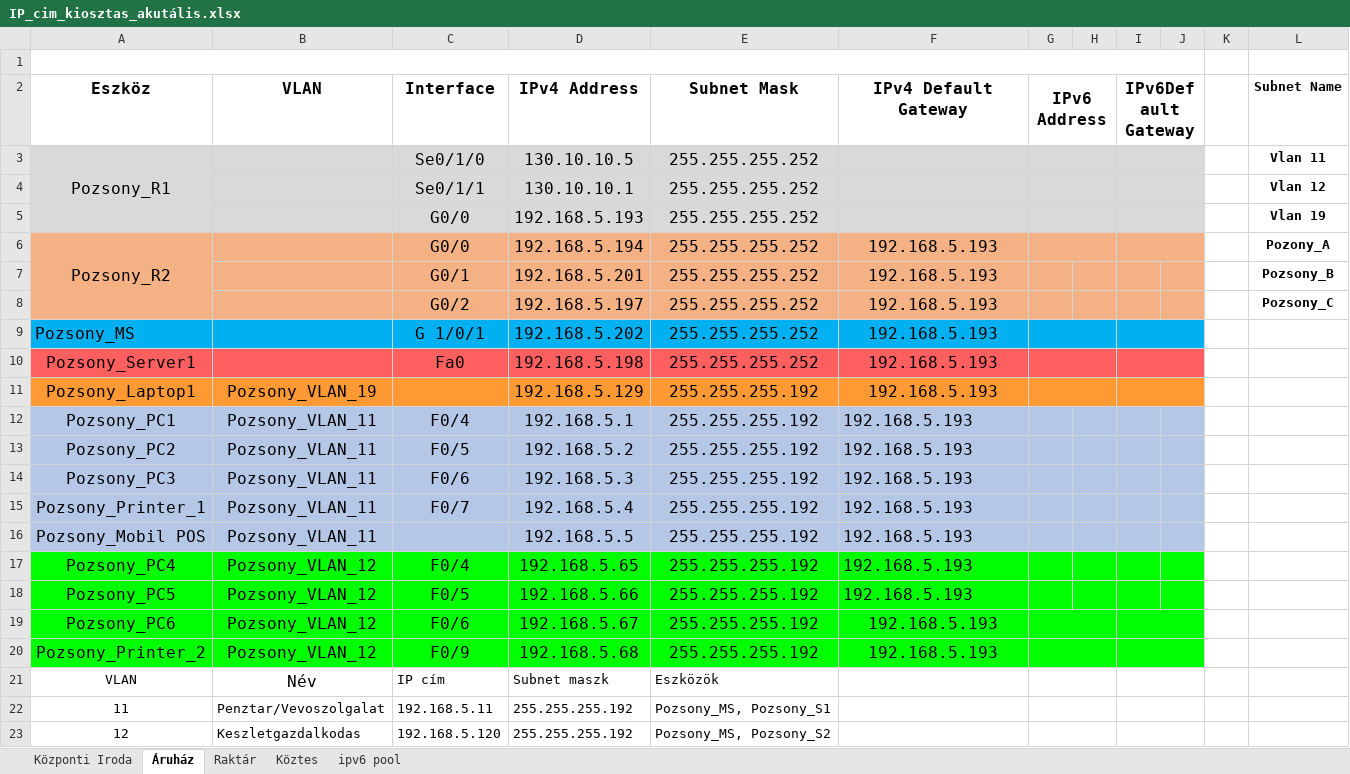
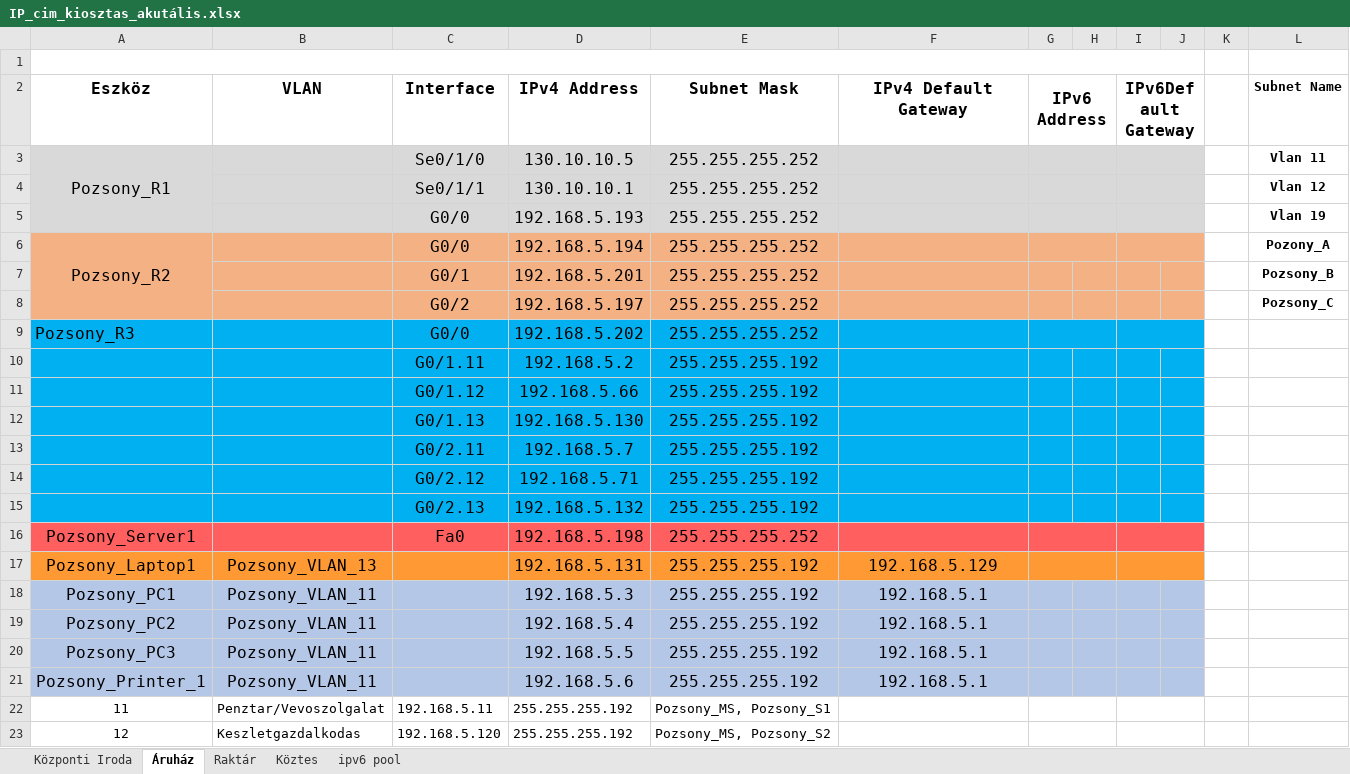
Before and after one commit to LocskaG/Uzemelteto_vizsgaremek_2024, an Excel workbook: IP_cim_kiosztas_akutális.xlsx, sheet Áruház, drawn as a sheet; only a part is shown; values as stored, in another font and other column widths than the file's, no borders; removed rows and columns are numbered as before the commit, all else as after; rows hold the shown columns only; the diff names each change by its address in the sheet, - before the commit and + after, or states it on an @@ line.

Commit message:
Update IP_cim_kiosztas_akutális.xlsx

```diff
--- a/IP_cim_kiosztas_akutális.xlsx (sheet Áruház)
+++ b/IP_cim_kiosztas_akutális.xlsx (sheet Áruház)
-F6:F9 (IPv4 Default Gateway): 192.168.5.193
+F6:F9 (IPv4 Default Gateway): (empty)
-A9 (Eszköz): Pozsony_MS
+A9 (Eszköz): Pozsony_R3
-C9 (Interface): G 1/0/1
+C9 (Interface): G0/0
+row 10:  |  | G0/1.11 | 192.168.5.2 | 255.255.255.192
+row 11:  |  | G0/1.12 | 192.168.5.66 | 255.255.255.192
+row 12:  |  | G0/1.13 | 192.168.5.130 | 255.255.255.192
+row 13:  |  | G0/2.11 | 192.168.5.7 | 255.255.255.192
+row 14:  |  | G0/2.12 | 192.168.5.71 | 255.255.255.192
+row 15:  |  | G0/2.13 | 192.168.5.132 | 255.255.255.192
-F16 (IPv4 Default Gateway): 192.168.5.193
+F16 (IPv4 Default Gateway): (empty)
-B17 (VLAN): Pozsony_VLAN_19
+B17 (VLAN): Pozsony_VLAN_13
-D17 (IPv4 Address): 192.168.5.129
+D17 (IPv4 Address): 192.168.5.131
-F17 (IPv4 Default Gateway): 192.168.5.193
+F17 (IPv4 Default Gateway): 192.168.5.129
-C18 (Interface): F0/4
+C18 (Interface): (empty)
-D18 (IPv4 Address): 192.168.5.1
+D18 (IPv4 Address): 192.168.5.3
-F18:F21 (IPv4 Default Gateway): 192.168.5.193
+F18:F21 (IPv4 Default Gateway): 192.168.5.1
-F18:F21 alignment: left
+F18:F21 alignment: center
-C19 (Interface): F0/5
+C19 (Interface): (empty)
-D19 (IPv4 Address): 192.168.5.2
+D19 (IPv4 Address): 192.168.5.4
-C20 (Interface): F0/6
+C20 (Interface): (empty)
-D20 (IPv4 Address): 192.168.5.3
+D20 (IPv4 Address): 192.168.5.5
-C21 (Interface): F0/7
+C21 (Interface): (empty)
-D21 (IPv4 Address): 192.168.5.4
+D21 (IPv4 Address): 192.168.5.6
-row 16: Pozsony_Mobil POS | Pozsony_VLAN_11 |  | 192.168.5.5 | 255.255.255.192 | 192.168.5.193
-row 17: Pozsony_PC4 | Pozsony_VLAN_12 | F0/4 | 192.168.5.65 | 255.255.255.192 | 192.168.5.193
-row 18: Pozsony_PC5 | Pozsony_VLAN_12 | F0/5 | 192.168.5.66 | 255.255.255.192 | 192.168.5.193
-row 19: Pozsony_PC6 | Pozsony_VLAN_12 | F0/6 | 192.168.5.67 | 255.255.255.192 | 192.168.5.193
-row 20: Pozsony_Printer_2 | Pozsony_VLAN_12 | F0/9 | 192.168.5.68 | 255.255.255.192 | 192.168.5.193
-row 21: VLAN | Név | IP cím | Subnet maszk | Eszközök
```
